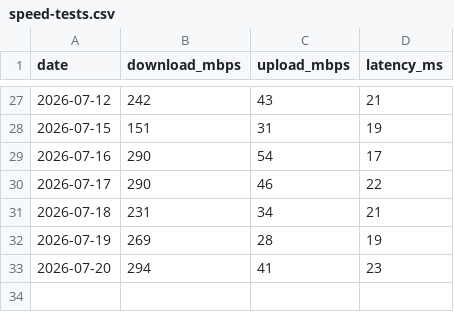
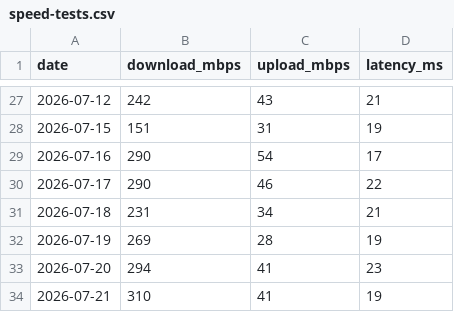
Before and after one commit to jackalgitdev/skynet-telemetry, a CSV file: data/speed-tests.csv, drawn as a sheet; only a part is shown, gaps mark what is left out; the diff names each change by its address in the sheet, - before the commit and + after, or states it on an @@ line.

Commit message:
Add Starlink speed test for 2026-07-21
Adds the official daily Starlink speed test result for 21 July 2026.  Result: - Download: 310 Mbps - Upload: 41 Mbps - Latency: 19 ms  No current performance records were broken.

```diff
--- a/data/speed-tests.csv
+++ b/data/speed-tests.csv
+row 34: 2026-07-21 | 310 | 41 | 19
```
